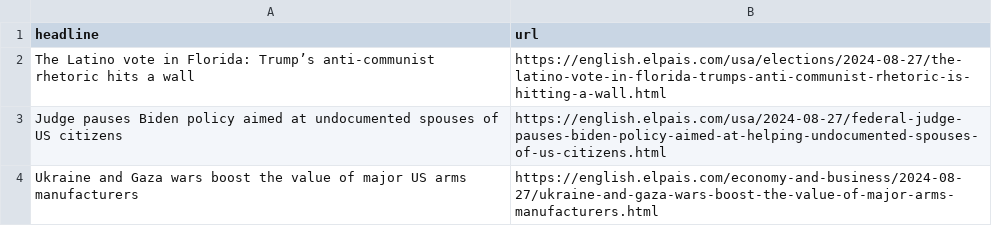
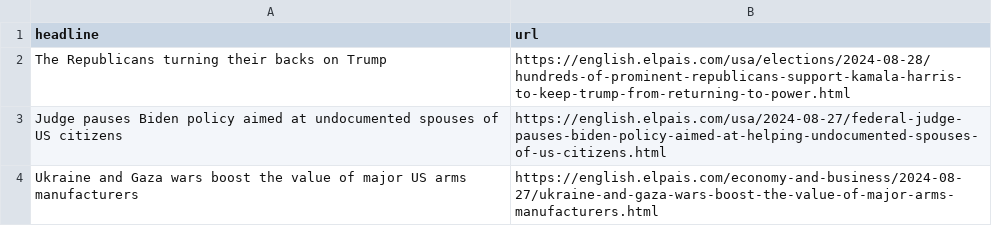
Before and after one commit to patvoe/lede-2024-auto-scraper, a CSV file: headlines.csv, drawn as a sheet; only a part is shown.

```diff
--- a/headlines.csv
+++ b/headlines.csv
@@ -1,3 +1,3 @@
 headline,url
-The Latino vote in Florida: Trump’s anti-communist rhetoric hits a wall,https://english.elpais.com/usa/elections/2024-08-27/the-latino-vote-in-florida-trumps-anti-communist-rhetoric-is-hitting-a-wall.html
+The Republicans turning their backs on Trump,https://english.elpais.com/usa/elections/2024-08-28/hundreds-of-prominent-republicans-support-kamala-harris-to-keep-trump-from-returning-to-power.html
 Judge pauses Biden policy aimed at undocumented spouses of US citizens,https://english.elpais.com/usa/2024-08-27/federal-judge-pauses-biden-policy-aimed-at-helping-undocumented-spouses-of-us-citizens.html
```
